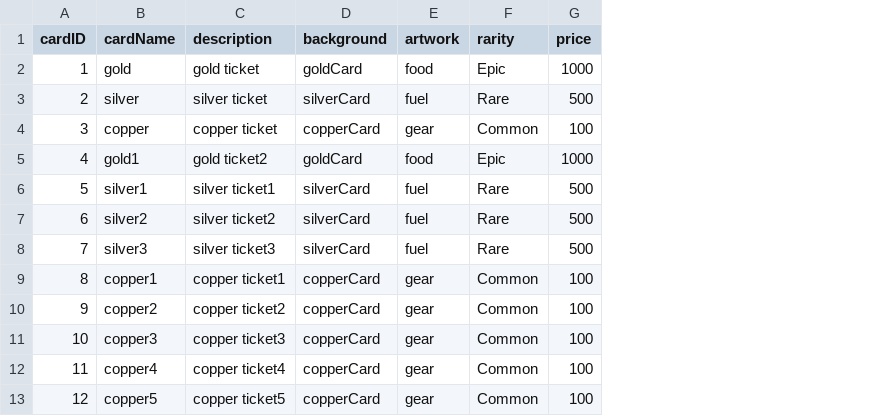
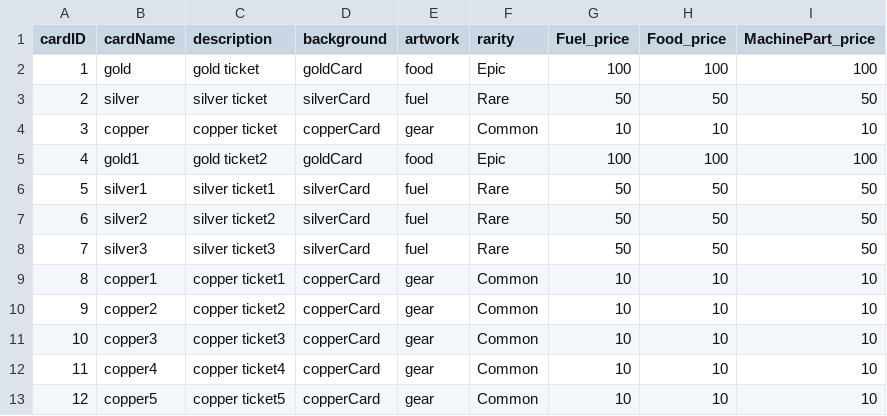
Before and after one commit to leedonggyu0526/Capstone_LastTrain, a CSV file: Assets/Resources/Datas/CardData.csv, drawn as a sheet; removed rows and columns are numbered as before the commit, all else as after; the diff names each change by its address in the sheet, - before the commit and + after, or states it on an @@ line.

Commit message:
1024
카드상점 - 덱패널 연동
카드사용시 덱패널에 수량 감소 구현
소지카드가 소량인 경우(4장미만) 카드패널(손패)의 칸 수 줄어듦 (3장남으면 3장만 보여주고 왼쪽정렬)
해당 종류의 카드 모두 소모시 덱페널에서 삭제됨
카드비용 변경 price -> 연료,식량,기계부품

```diff
--- a/Assets/Resources/Datas/CardData.csv
+++ b/Assets/Resources/Datas/CardData.csv
-column G (price), rows 2-13: 1000 | 500 | 100 | 1000 | 500 | 500 | 500 | 100 | 100 | 100 | 100 | 100
+column G (Fuel_price), rows 2-13: 100 | 50 | 10 | 100 | 50 | 50 | 50 | 10 | 10 | 10 | 10 | 10
+column H (Food_price), rows 2-13: 100 | 50 | 10 | 100 | 50 | 50 | 50 | 10 | 10 | 10 | 10 | 10
+column I (MachinePart_price), rows 2-13: 100 | 50 | 10 | 100 | 50 | 50 | 50 | 10 | 10 | 10 | 10 | 10
```
Also changed, not shown: 31 other files.
